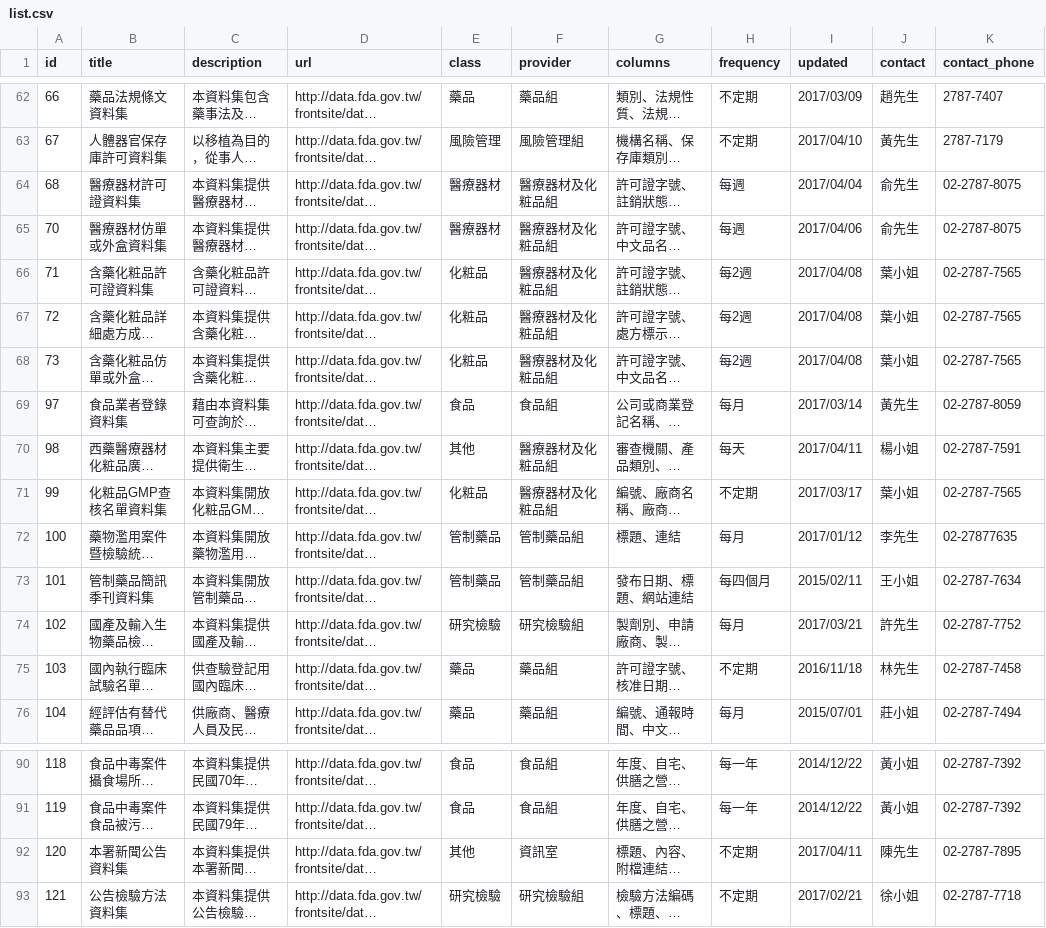
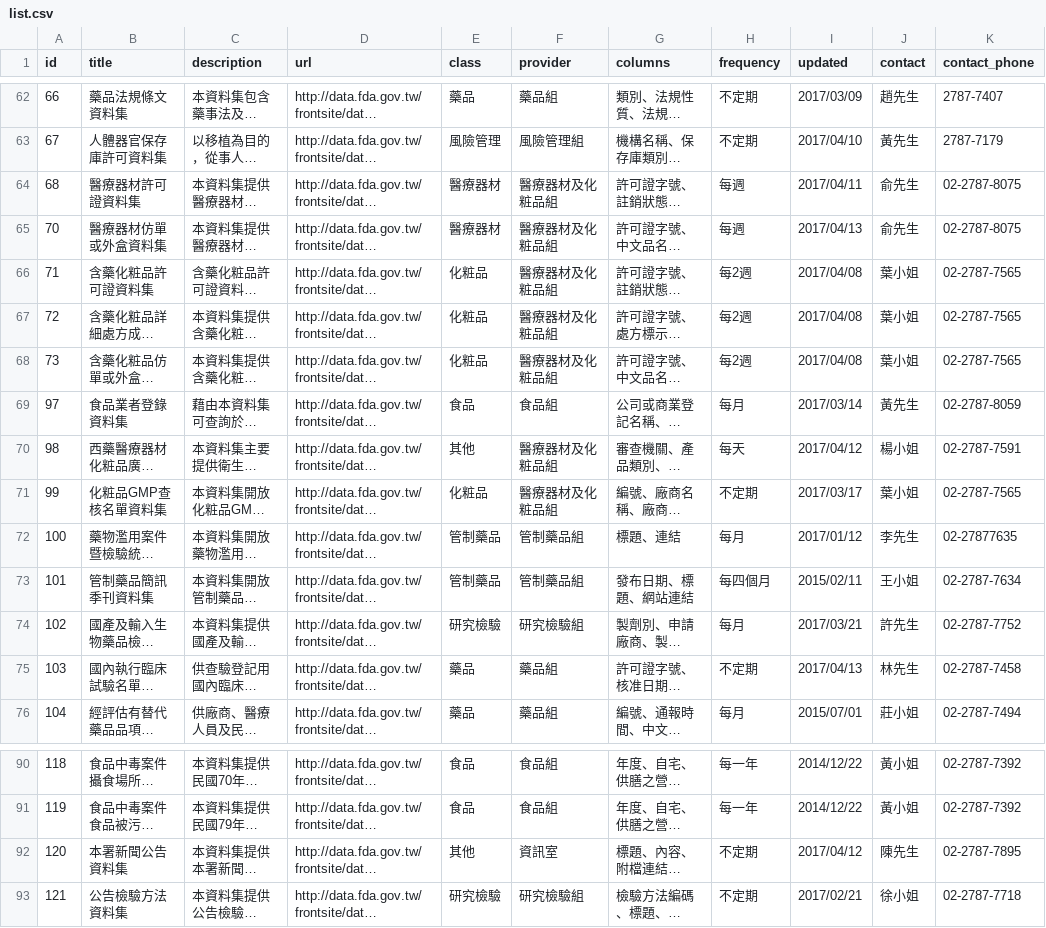
Before and after one commit to kiang/data.fda.gov.tw-list, a CSV file: list.csv, drawn as a sheet; only a part is shown, gaps mark what is left out; long unchanged cells end in …; the diff names each change by its address in the sheet, - before the commit and + after, or states it on an @@ line.

Commit message:
update datasets @ 2017-04-14 00:55:01

```diff
--- a/list.csv
+++ b/list.csv
-I64 (updated): 2017/04/04
+I64 (updated): 2017/04/11
-I65 (updated): 2017/04/06
+I65 (updated): 2017/04/13
-I70 (updated): 2017/04/11
+I70 (updated): 2017/04/12
-I75 (updated): 2016/11/18
+I75 (updated): 2017/04/13
-I92 (updated): 2017/04/11
+I92 (updated): 2017/04/12
```
Also changed, not shown: 1 other file.
